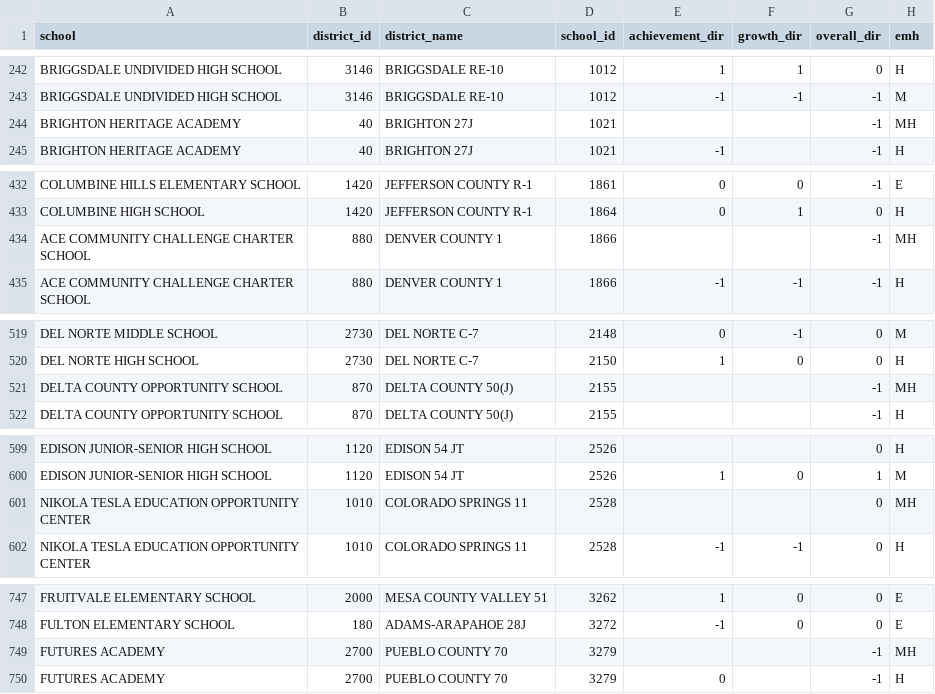
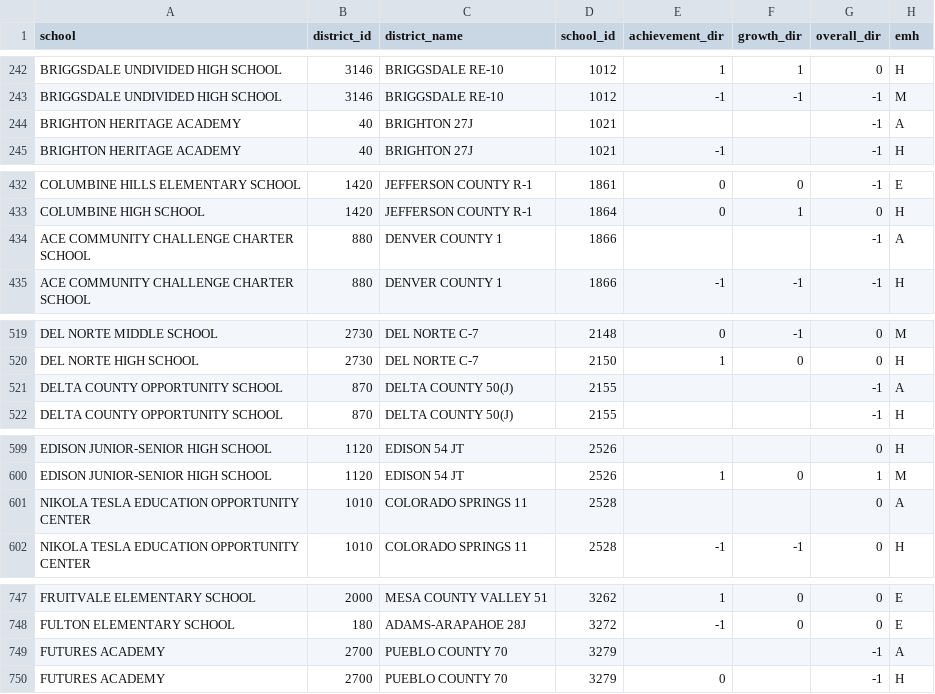
Before and after one commit to clewis53/CaeleyLewis-Capstone2-StoryOfColoradoEducation, a CSV file: data/interim/kaggle/1YR_3YR_change2011.csv, drawn as a sheet; only a part is shown, gaps mark what is left out; the diff covers the shown part only.

```diff
--- a/data/interim/kaggle/1YR_3YR_change2011.csv
+++ b/data/interim/kaggle/1YR_3YR_change2011.csv
@@ -243,3 +243,3 @@ BRIGGSDALE UNDIVIDED HIGH SCHOOL,3146,BRIGGSDALE RE-10,1012,1,1,0,H
 BRIGGSDALE UNDIVIDED HIGH SCHOOL,3146,BRIGGSDALE RE-10,1012,-1,-1,-1,M
-BRIGHTON HERITAGE ACADEMY,40,BRIGHTON 27J,1021,,,-1,MH
+BRIGHTON HERITAGE ACADEMY,40,BRIGHTON 27J,1021,,,-1,A
 BRIGHTON HERITAGE ACADEMY,40,BRIGHTON 27J,1021,-1,,-1,H
@@ -433,3 +433,3 @@ COLUMBINE HILLS ELEMENTARY SCHOOL,1420,JEFFERSON COUNTY R-1,1861,0,0,-1,E
 COLUMBINE HIGH SCHOOL,1420,JEFFERSON COUNTY R-1,1864,0,1,0,H
-ACE COMMUNITY CHALLENGE CHARTER SCHOOL,880,DENVER COUNTY 1,1866,,,-1,MH
+ACE COMMUNITY CHALLENGE CHARTER SCHOOL,880,DENVER COUNTY 1,1866,,,-1,A
 ACE COMMUNITY CHALLENGE CHARTER SCHOOL,880,DENVER COUNTY 1,1866,-1,-1,-1,H
@@ -520,3 +520,3 @@ DEL NORTE MIDDLE SCHOOL,2730,DEL NORTE C-7,2148,0,-1,0,M
 DEL NORTE HIGH SCHOOL,2730,DEL NORTE C-7,2150,1,0,0,H
-DELTA COUNTY OPPORTUNITY SCHOOL,870,DELTA COUNTY 50(J),2155,,,-1,MH
+DELTA COUNTY OPPORTUNITY SCHOOL,870,DELTA COUNTY 50(J),2155,,,-1,A
 DELTA COUNTY OPPORTUNITY SCHOOL,870,DELTA COUNTY 50(J),2155,,,-1,H
@@ -600,3 +600,3 @@ EDISON JUNIOR-SENIOR HIGH SCHOOL,1120,EDISON 54 JT,2526,,,0,H
 EDISON JUNIOR-SENIOR HIGH SCHOOL,1120,EDISON 54 JT,2526,1,0,1,M
-NIKOLA TESLA EDUCATION OPPORTUNITY CENTER,1010,COLORADO SPRINGS 11,2528,,,0,MH
+NIKOLA TESLA EDUCATION OPPORTUNITY CENTER,1010,COLORADO SPRINGS 11,2528,,,0,A
 NIKOLA TESLA EDUCATION OPPORTUNITY CENTER,1010,COLORADO SPRINGS 11,2528,-1,-1,0,H
@@ -748,3 +748,3 @@ FRUITVALE ELEMENTARY SCHOOL,2000,MESA COUNTY VALLEY 51,3262,1,0,0,E
 FULTON ELEMENTARY SCHOOL,180,ADAMS-ARAPAHOE 28J,3272,-1,0,0,E
-FUTURES ACADEMY,2700,PUEBLO COUNTY 70,3279,,,-1,MH
+FUTURES ACADEMY,2700,PUEBLO COUNTY 70,3279,,,-1,A
 FUTURES ACADEMY,2700,PUEBLO COUNTY 70,3279,0,,-1,H
```
Also changed, not shown: 17 edited cells elsewhere in this file, data/interim/kaggle/1YR_3YR_change2010.csv, data/interim/kaggle/1YR_3YR_change2012.csv, 6 other files.
